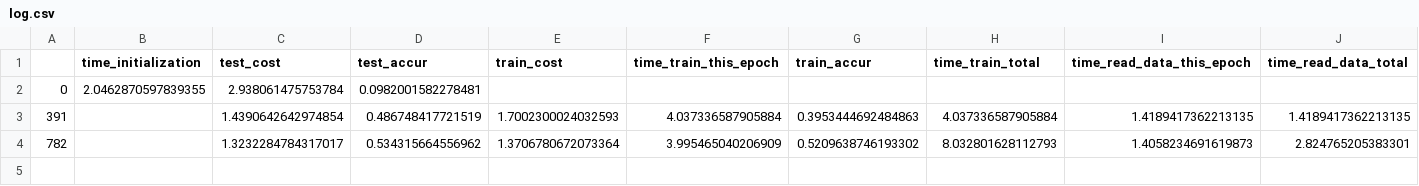
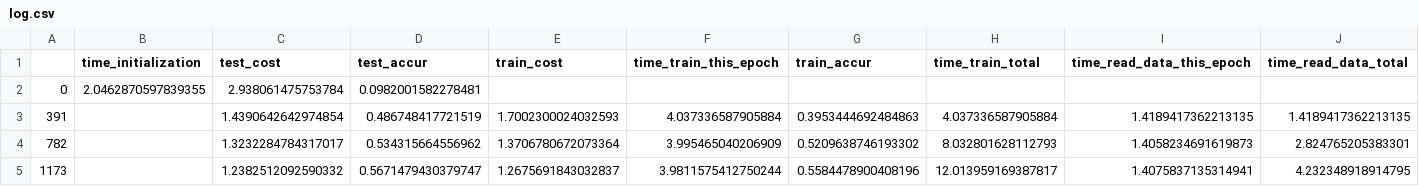
Before and after one commit to lukemetz/cifar10_sync, a CSV file: updates/job9/log.csv, drawn as a sheet.

```diff
--- a/updates/job9/log.csv
+++ b/updates/job9/log.csv
@@ -4 +4,2 @@
 782,,1.3232284784317017,0.534315664556962,1.3706780672073364,3.995465040206909,0.5209638746193302,8.032801628112793,1.4058234691619873,2.824765205383301
+1173,,1.2382512092590332,0.5671479430379747,1.2675691843032837,3.9811575412750244,0.5584478900408196,12.013959169387817,1.4075837135314941,4.232348918914795
```
